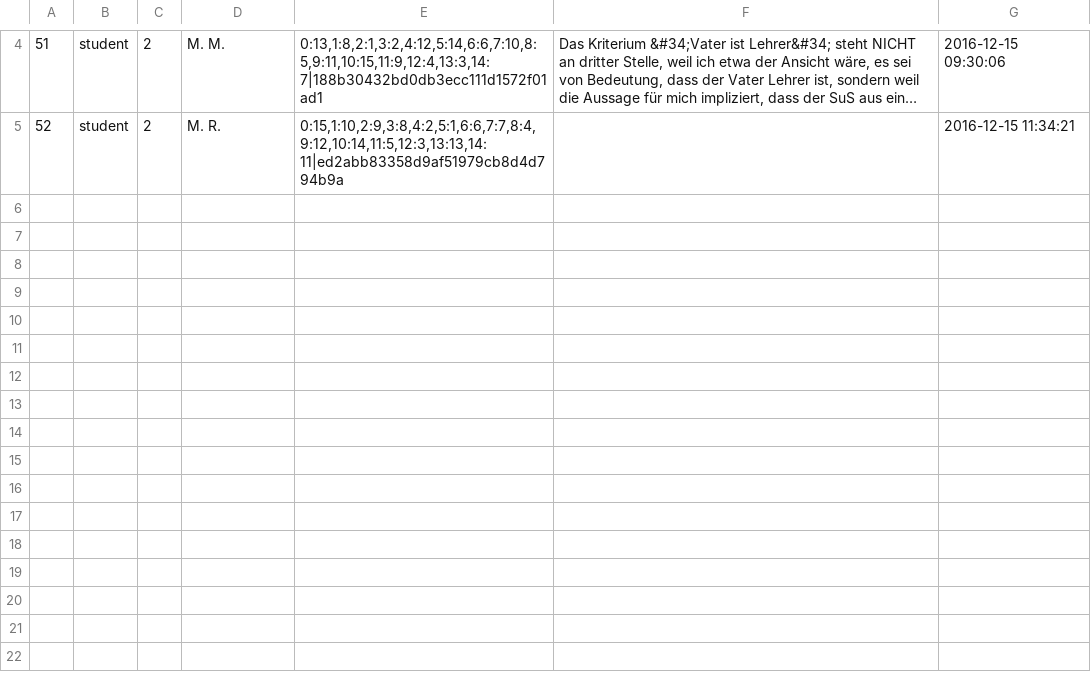
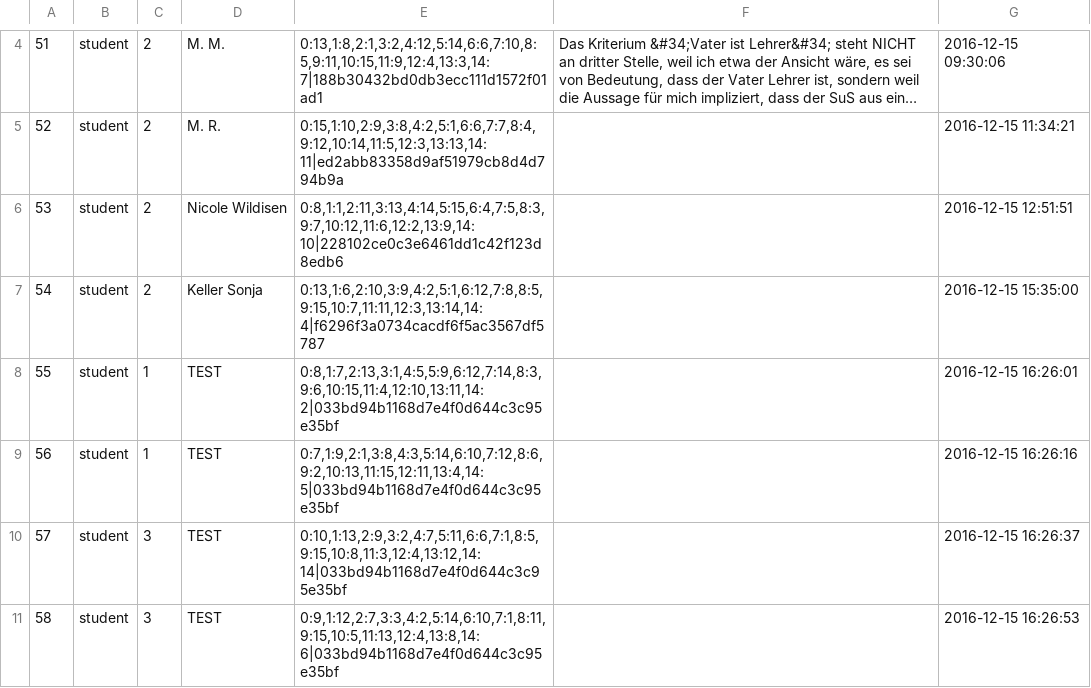
Before and after one commit to mbbuehler/CSFS, a CSV file: datasets/student/evaluation/student_result.csv, drawn as a sheet; only a part is shown, gaps mark what is left out; long unchanged cells end in …; the diff names each change by its address in the sheet, - before the commit and + after, or states it on an @@ line.

```diff
--- a/datasets/student/evaluation/student_result.csv
+++ b/datasets/student/evaluation/student_result.csv
+row 6: 53 | student | 2 | Nicole Wildisen | 0:8,1:1,2:11,3:13,4:14,5:15,6:4,7:5,8:3,9:7,10:12,11:6,12:2,13:9,14:10|228102ce0c3e6461dd1c42f123d8edb6 |  | 2016-12-15 12:51:51
+row 7: 54 | student | 2 | Keller Sonja | 0:13,1:6,2:10,3:9,4:2,5:1,6:12,7:8,8:5,9:15,10:7,11:11,12:3,13:14,14:4|f6296f3a0734cacdf6f5ac3567df5787 |  | 2016-12-15 15:35:00
+row 8: 55 | student | 1 | TEST | 0:8,1:7,2:13,3:1,4:5,5:9,6:12,7:14,8:3,9:6,10:15,11:4,12:10,13:11,14:2|033bd94b1168d7e4f0d644c3c95e35bf |  | 2016-12-15 16:26:01
+row 9: 56 | student | 1 | TEST | 0:7,1:9,2:1,3:8,4:3,5:14,6:10,7:12,8:6,9:2,10:13,11:15,12:11,13:4,14:5|033bd94b1168d7e4f0d644c3c95e35bf |  | 2016-12-15 16:26:16
+row 10: 57 | student | 3 | TEST | 0:10,1:13,2:9,3:2,4:7,5:11,6:6,7:1,8:5,9:15,10:8,11:3,12:4,13:12,14:14|033bd94b1168d7e4f0d644c3c95e35bf |  | 2016-12-15 16:26:37
+row 11: 58 | student | 3 | TEST | 0:9,1:12,2:7,3:3,4:2,5:14,6:10,7:1,8:11,9:15,10:5,11:13,12:4,13:8,14:6|033bd94b1168d7e4f0d644c3c95e35bf |  | 2016-12-15 16:26:53
```
Also changed, not shown: datasets/student/budget/experiment2_por/budget_evaluation.csv, 4 other files.
